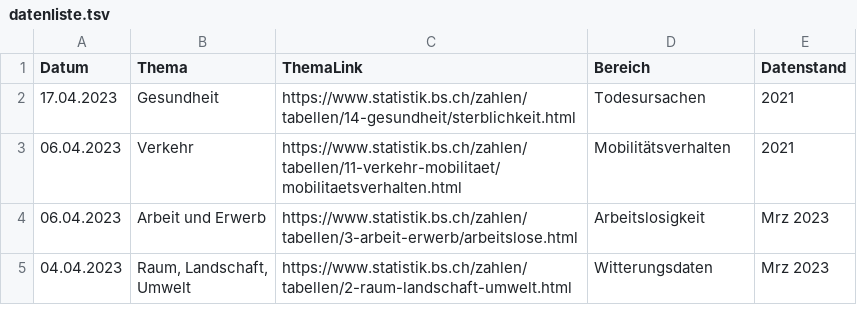
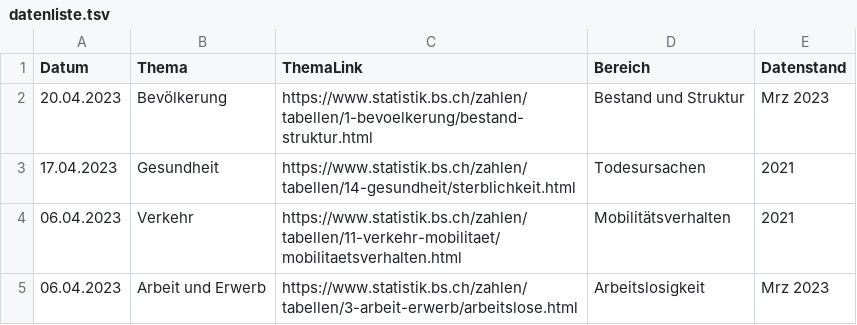
Before and after one commit to StataBS/indikatoren_plus, a TSV file: datenliste.tsv, drawn as a sheet; only a part is shown; the shorter side is filled out with more unchanged rows.

Commit message:
Update datenliste.tsv

```diff
--- a/datenliste.tsv
+++ b/datenliste.tsv
@@ -1,2 +1,3 @@
 Datum	Thema	ThemaLink	Bereich	Datenstand
+20.04.2023	Bevölkerung	https://www.statistik.bs.ch/zahlen/tabellen/1-bevoelkerung/bestand-struktur.html	Bestand und Struktur	Mrz 2023
 17.04.2023	Gesundheit	https://www.statistik.bs.ch/zahlen/tabellen/14-gesundheit/sterblichkeit.html	Todesursachen	2021
```
